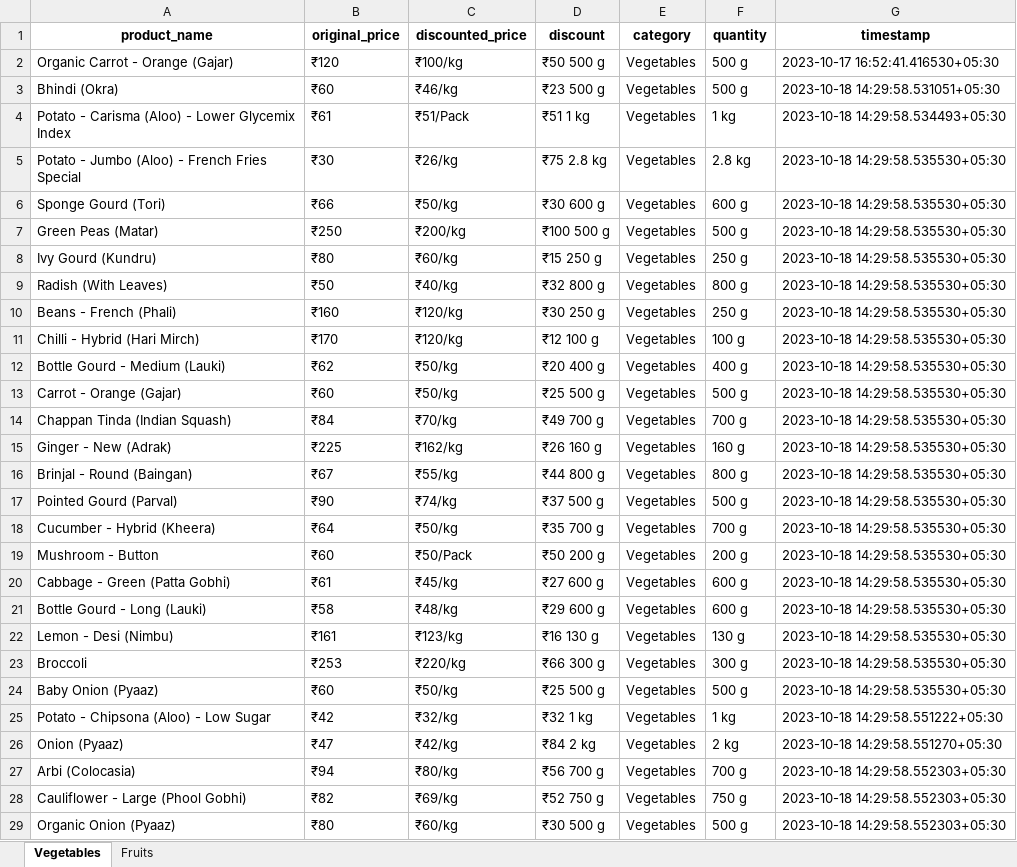
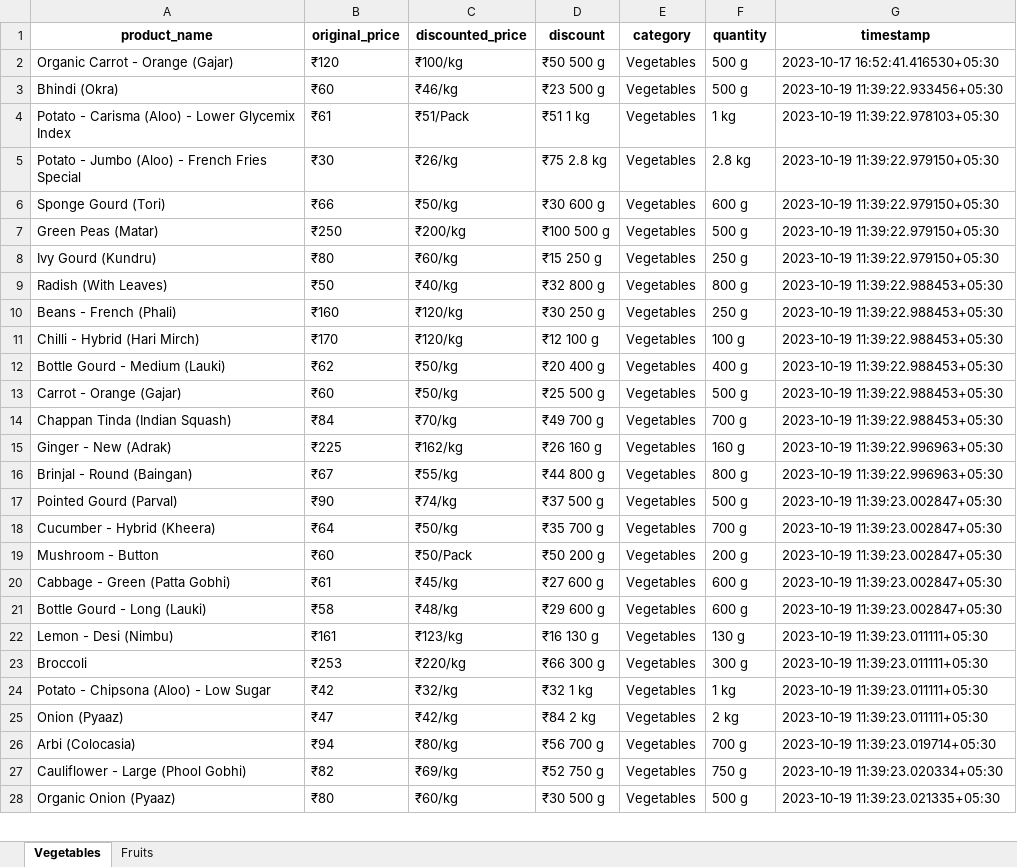
Before and after one commit to NidhiiK/Vegease, an Excel workbook: Otipy/otipy_products.xlsx, sheet Vegetables, drawn as a sheet; only a part is shown; values as stored, in another font and other column widths than the file's, no borders; removed rows and columns are numbered as before the commit, all else as after; the diff covers the shown part only; the diff names each change by its address in the sheet, - before the commit and + after, or states it on an @@ line.

```diff
--- a/Otipy/otipy_products.xlsx (sheet Vegetables)
+++ b/Otipy/otipy_products.xlsx (sheet Vegetables)
-G3 (timestamp): 2023-10-18 14:29:58.531051+05:30
+G3 (timestamp): 2023-10-19 11:39:22.933456+05:30
-G4 (timestamp): 2023-10-18 14:29:58.534493+05:30
+G4 (timestamp): 2023-10-19 11:39:22.978103+05:30
-G5:G8 (timestamp): 2023-10-18 14:29:58.535530+05:30
+G5:G8 (timestamp): 2023-10-19 11:39:22.979150+05:30
-G9:G14 (timestamp): 2023-10-18 14:29:58.535530+05:30
+G9:G14 (timestamp): 2023-10-19 11:39:22.988453+05:30
-G15:G16 (timestamp): 2023-10-18 14:29:58.535530+05:30
+G15:G16 (timestamp): 2023-10-19 11:39:22.996963+05:30
-G17:G21 (timestamp): 2023-10-18 14:29:58.535530+05:30
+G17:G21 (timestamp): 2023-10-19 11:39:23.002847+05:30
-G22:G23 (timestamp): 2023-10-18 14:29:58.535530+05:30
+G22:G23 (timestamp): 2023-10-19 11:39:23.011111+05:30
-row 24: Baby Onion (Pyaaz) | ₹60 | ₹50/kg | ₹25 500 g | Vegetables | 500 g | 2023-10-18 14:29:58.535530+05:30
-G24 (timestamp): 2023-10-18 14:29:58.551222+05:30
+G24 (timestamp): 2023-10-19 11:39:23.011111+05:30
-G25 (timestamp): 2023-10-18 14:29:58.551270+05:30
+G25 (timestamp): 2023-10-19 11:39:23.011111+05:30
-G26 (timestamp): 2023-10-18 14:29:58.552303+05:30
+G26 (timestamp): 2023-10-19 11:39:23.019714+05:30
-G27 (timestamp): 2023-10-18 14:29:58.552303+05:30
+G27 (timestamp): 2023-10-19 11:39:23.020334+05:30
-G28 (timestamp): 2023-10-18 14:29:58.552303+05:30
+G28 (timestamp): 2023-10-19 11:39:23.021335+05:30
```
Also changed, not shown: 9 added rows, 7 removed rows and 142 edited cells elsewhere in this sheet, sheet Fruits, BigBasket/BigBasket_products.xlsx, 6 other files.
